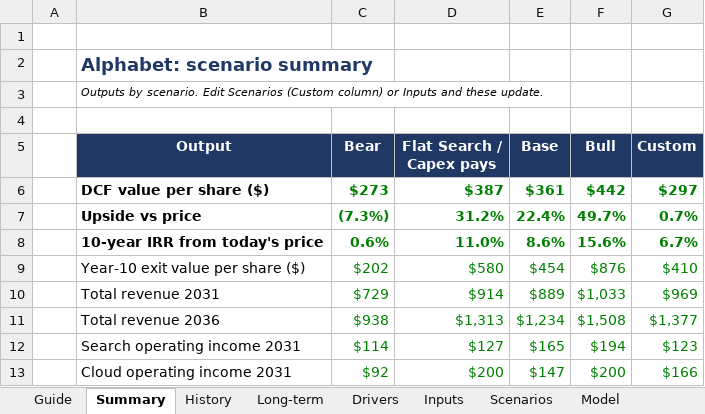
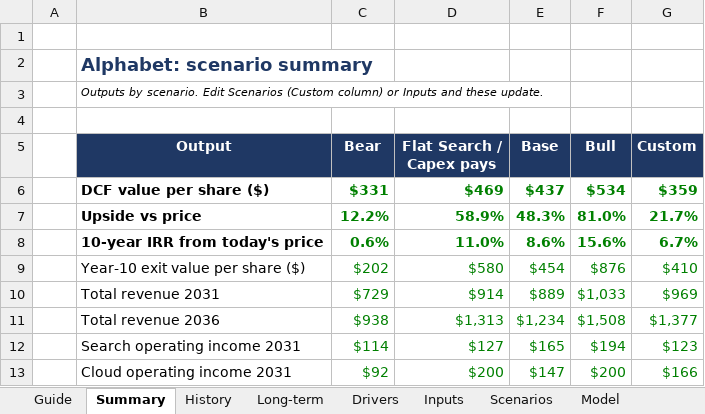
Before and after one commit to 017mda-ux/Main, an Excel workbook: models/Alphabet_Bottom_Up_Model.xlsx, sheet Summary, drawn as a sheet; only a part is shown; values as stored, in another font and other column widths than the file's, no borders; the diff names each change by its address in the sheet, - before the commit and + after, or states it on an @@ line.

```diff
--- a/models/Alphabet_Bottom_Up_Model.xlsx (sheet Summary)
+++ b/models/Alphabet_Bottom_Up_Model.xlsx (sheet Summary)
-C6 (Bear): $273
+C6 (Bear): $331
-D6 (Flat Search / Capex pays): $387
+D6 (Flat Search / Capex pays): $469
-E6 (Base): $361
+E6 (Base): $437
-F6 (Bull): $442
+F6 (Bull): $534
-G6 (Custom): $297
+G6 (Custom): $359
-C7 (Bear): (7.3%)
+C7 (Bear): 12.2%
-D7 (Flat Search / Capex pays): 31.2%
+D7 (Flat Search / Capex pays): 58.9%
-E7 (Base): 22.4%
+E7 (Base): 48.3%
-F7 (Bull): 49.7%
+F7 (Bull): 81.0%
-G7 (Custom): 0.7%
+G7 (Custom): 21.7%
```
Also changed, not shown: sheet Model, sheet Inputs.
